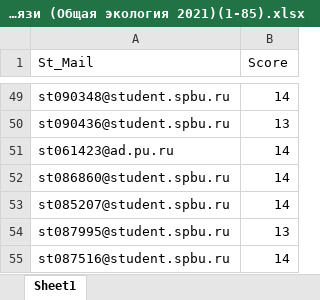
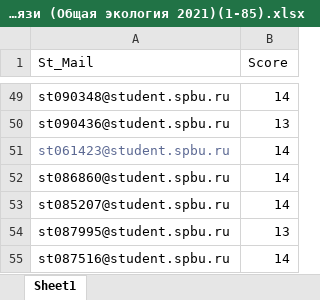
Before and after one commit to polydora/General-ecology, an Excel workbook: data/Конкуренция и трофические связи (Общая экология 2021)(1-85).xlsx, sheet Sheet1, drawn as a sheet; only a part is shown, gaps mark what is left out; values as stored, in another font and other column widths than the file's, no borders; table styles not drawn; the diff names each change by its address in the sheet, - before the commit and + after, or states it on an @@ line.

```diff
--- a/data/Конкуренция и трофические связи (Общая экология 2021)(1-85).xlsx (sheet Sheet1)
+++ b/data/Конкуренция и трофические связи (Общая экология 2021)(1-85).xlsx (sheet Sheet1)
-A51 (St_Mail): st061423@ad.pu.ru
+A51 (St_Mail): st061423@student.spbu.ru
-A51 text colour: black
+A51 text colour: #5C6993
```
Also changed, not shown: data/Контрольная работа № 1 (Общая экология 2021)(1-99).xlsx, data/Контрольная работа № 2 (Общая экология 2021)(1-11).xlsx, 7 other files.
